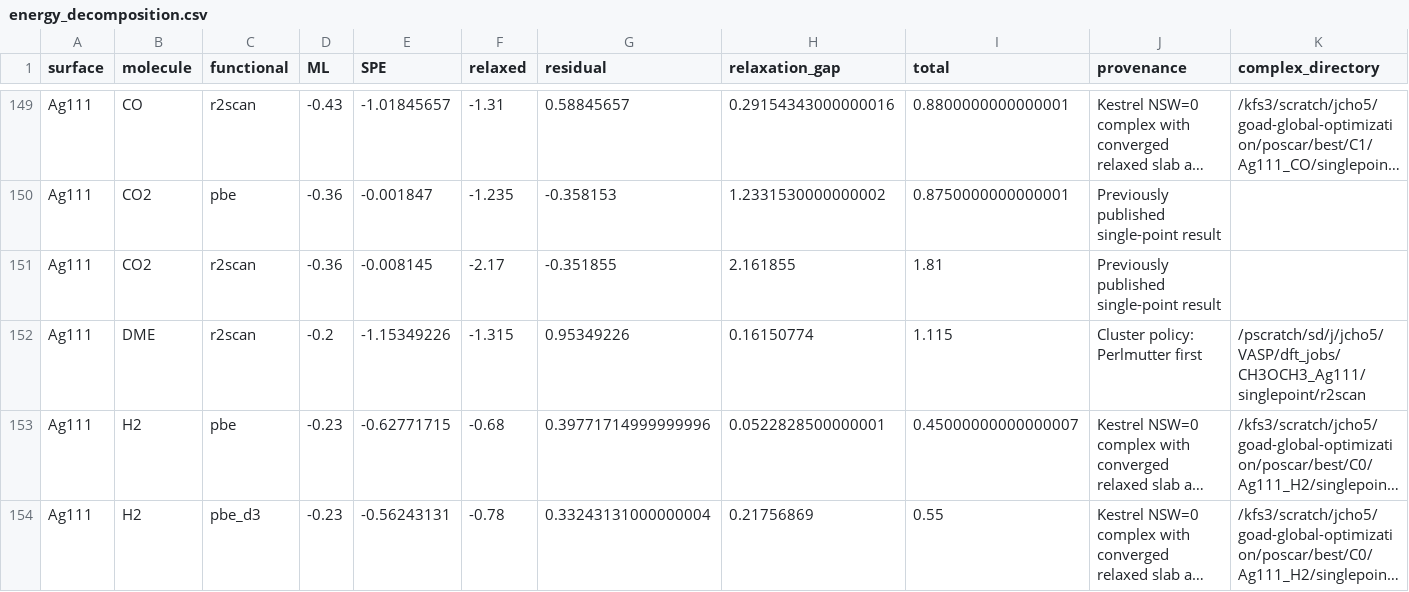
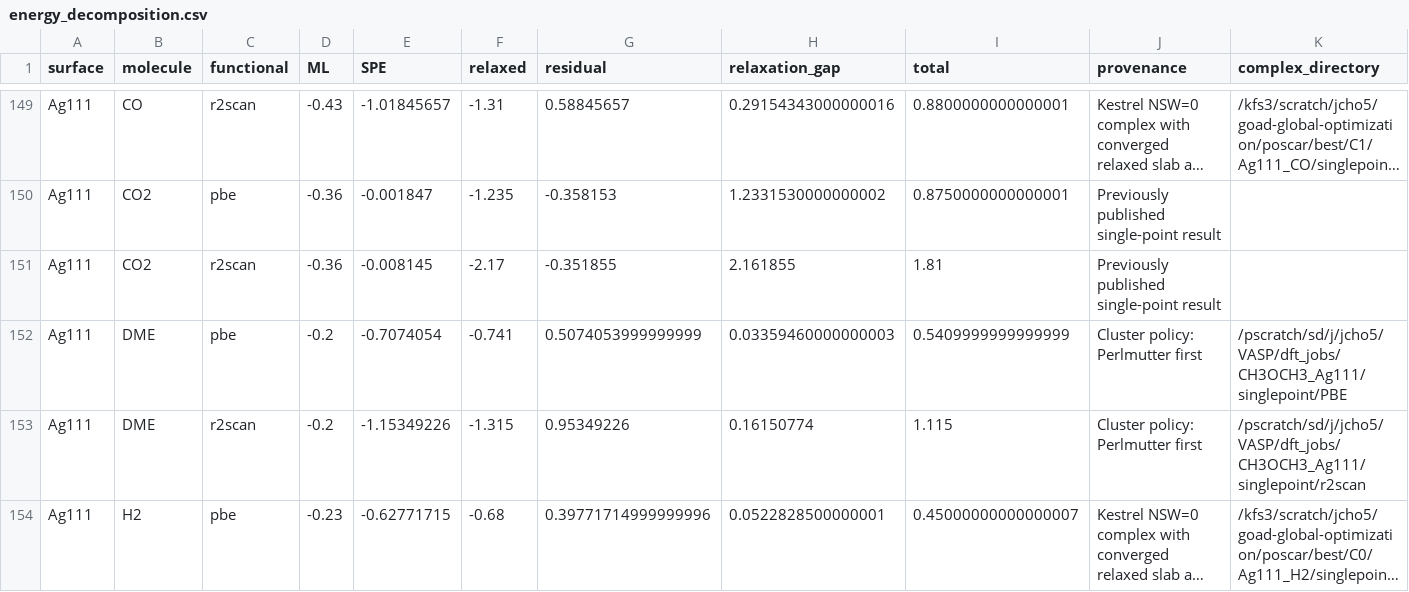
Before and after one commit to chojinwon89/bond-distance-review, a CSV file: energy_decomposition.csv, drawn as a sheet; only a part is shown, gaps mark what is left out; the shorter side is filled out with more unchanged rows; long unchanged cells end in …; the diff covers the shown part only.

Commit message:
Use converged Perlmutter PBE DME gas recovery in binding-energy tables

```diff
--- a/energy_decomposition.csv
+++ b/energy_decomposition.csv
@@ -151,2 +151,3 @@ Ag111,CO2,pbe,-0.36,-0.001847,-1.235,-0.358153,1.2331530000000002,0.875000000000
 Ag111,CO2,r2scan,-0.36,-0.008145,-2.17,-0.351855,2.161855,1.81,Previously published single-point result,
+Ag111,DME,pbe,-0.2,-0.7074054,-0.741,0.5074053999999999,0.03359460000000003,0.5409999999999999,Cluster policy: Perlmutter first,/pscratch/sd/j/jcho5/VASP/dft_jobs/CH3OCH3_Ag111/singlepoint/PBE
 Ag111,DME,r2scan,-0.2,-1.15349226,-1.315,0.95349226,0.16150774,1.115,Cluster policy: Perlmutter first,/pscratch/sd/j/jcho5/VASP/dft_jobs/CH3OCH3_Ag111/singlepoint/r2scan
```
Also changed, not shown: 10 added rows and 14 edited cells elsewhere in this file, dft_cluster_duplicates.csv, dft_cluster_selection_changes.csv, 21 other files.
